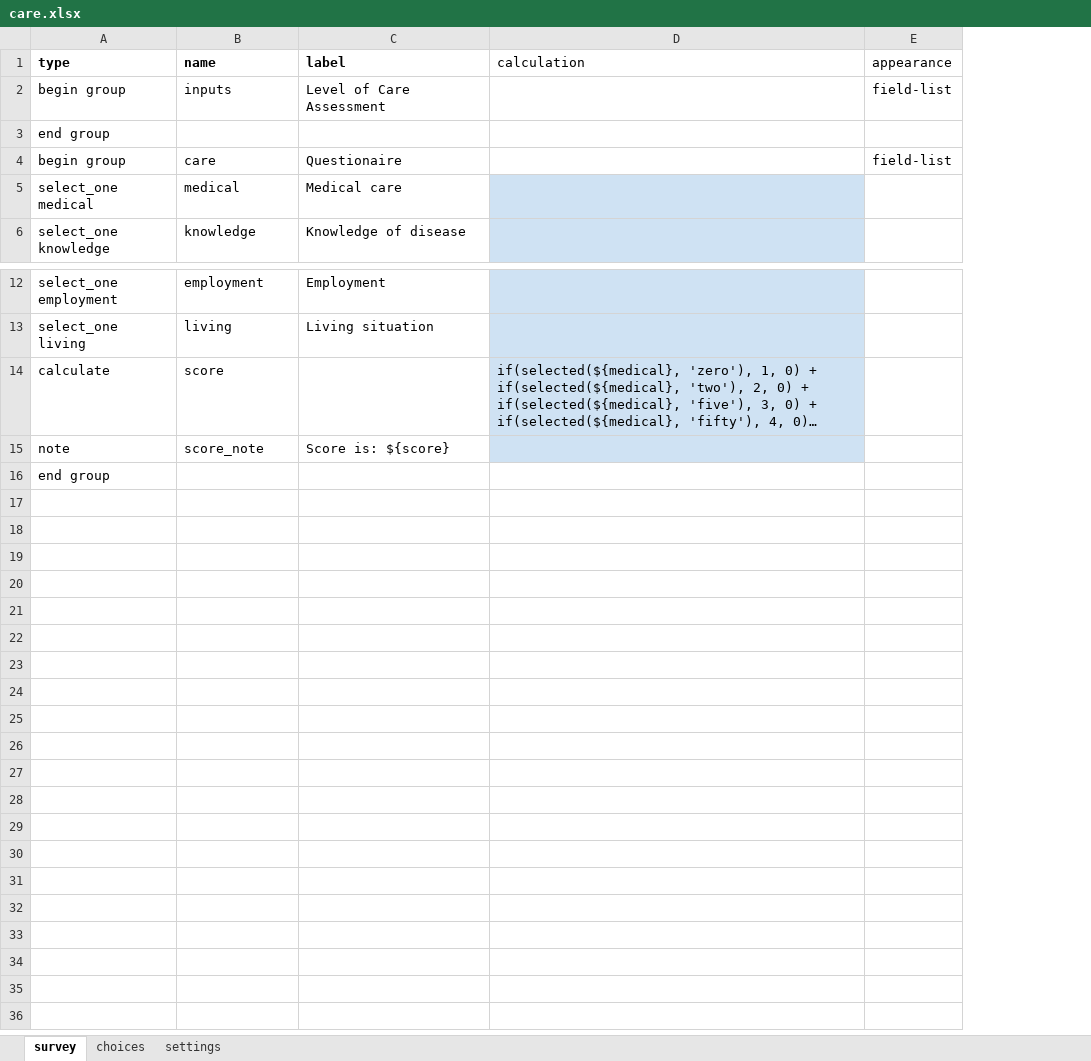
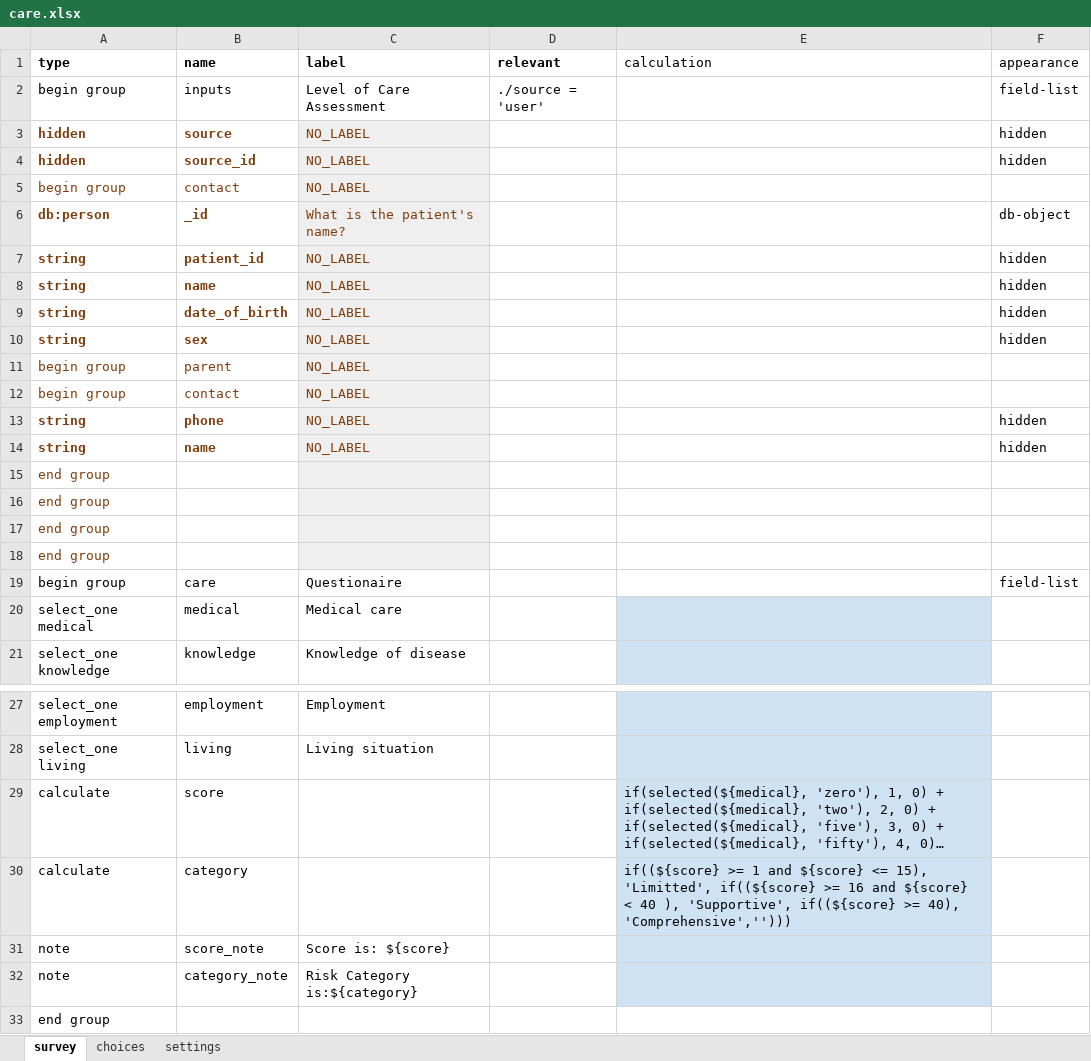
Before and after one commit to gitcliff/mydhi-cht-config, an Excel workbook: config/forms/app/care.xlsx, sheet survey, drawn as a sheet; only a part is shown, gaps mark what is left out; long unchanged cells end in …; values as stored, in another font and other column widths than the file's, no borders; charts and pictures not drawn; addresses are those after the commit; the diff names each change by its address in the sheet, - before the commit and + after, or states it on an @@ line.

Commit message:
category:Adding the ability to dynamically select the risk category based on the total score of the level of care assessment form

```diff
--- a/config/forms/app/care.xlsx (sheet survey)
+++ b/config/forms/app/care.xlsx (sheet survey)
+column D (relevant), row 2: ./source = 'user'
+row 3: hidden | source | NO_LABEL |  |  | hidden
+row 4: hidden | source_id | NO_LABEL |  |  | hidden
+row 5: begin group | contact | NO_LABEL
+row 6: db:person | _id | What is the patient's name? |  |  | db-object
+row 7: string | patient_id | NO_LABEL |  |  | hidden
+row 8: string | name | NO_LABEL |  |  | hidden
+row 9: string | date_of_birth | NO_LABEL |  |  | hidden
+row 10: string | sex | NO_LABEL |  |  | hidden
+row 11: begin group | parent | NO_LABEL
+row 12: begin group | contact | NO_LABEL
+row 13: string | phone | NO_LABEL |  |  | hidden
+row 14: string | name | NO_LABEL |  |  | hidden
+row 15: end group
+row 16: end group
+row 17: end group
-A18 text colour: black
+A18 text colour: #833C0B
-C18 fill: none
+C18 fill: #EFEFEF
+row 30: calculate | category |  |  | if((${score} >= 1 and ${score} <= 15), 'Limitted', if((${score} >= 16 and ${score} < 40 ), 'Supportive', if((${score} >= 40), 'Comprehensive','')))
+row 32: note | category_note | Risk Category is:${category}
```
Also changed, not shown: 1 other file.
